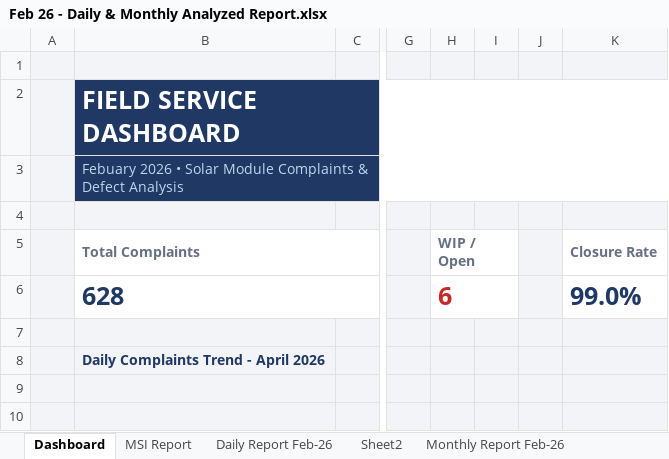
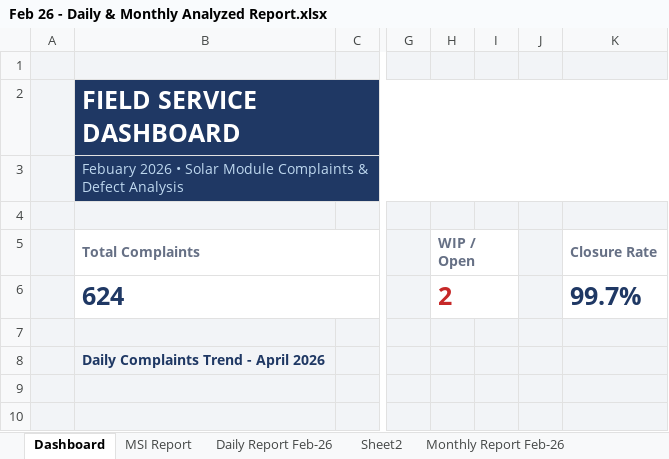
Before and after one commit to nithinjinaga/Premier-Energies-Service-Dashboard, an Excel workbook: Reports/Feb 26 - Daily & Monthly Analyzed Report.xlsx, sheet Dashboard, drawn as a sheet; only a part is shown, gaps mark what is left out; values as stored, in another font and other column widths than the file's, no borders; charts and pictures not drawn; the diff names each change by its address in the sheet, - before the commit and + after, or states it on an @@ line.

```diff
--- a/Reports/Feb 26 - Daily & Monthly Analyzed Report.xlsx (sheet Dashboard)
+++ b/Reports/Feb 26 - Daily & Monthly Analyzed Report.xlsx (sheet Dashboard)
-B6: 628
+B6: 624
-H6: 6
+H6: 2
-K6: 99.0%
+K6: 99.7%
```
Also changed, not shown: sheet Monthly Report Feb-26, sheet MSI Report, charts or pictures, Reports/May 26 - Daily & Monthly Analyzed Report.xlsx, 3 other files.
